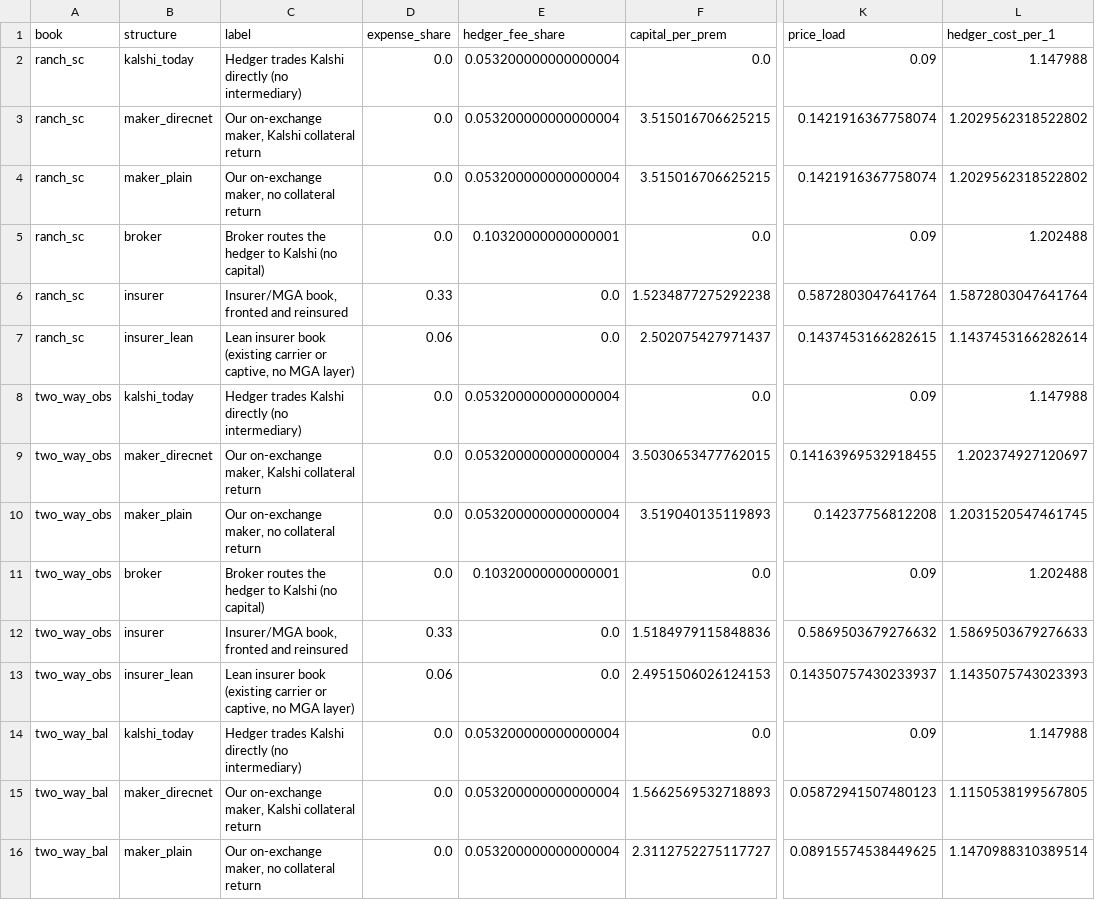
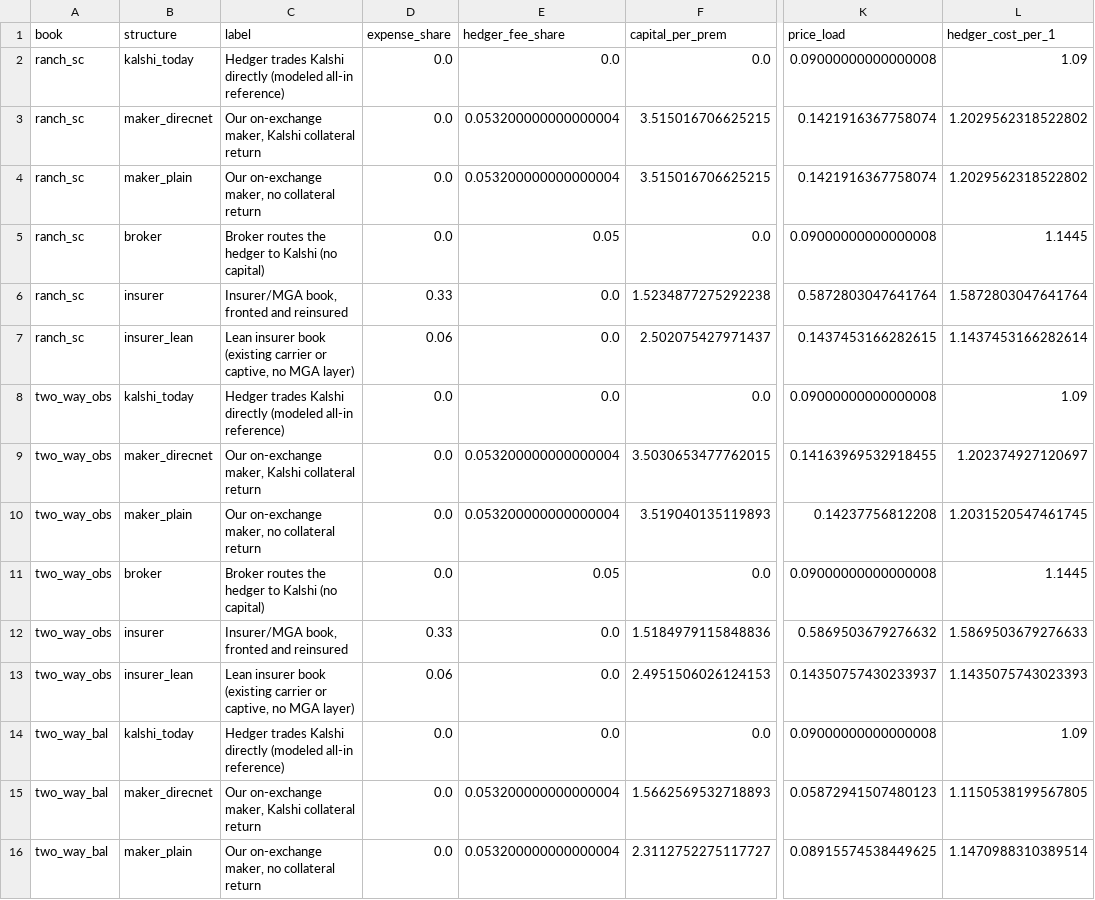
Before and after one commit to Belugaluga2/ECE473-Project, a CSV file: data/processed/intermediary_economics.csv, drawn as a sheet; only a part is shown, gaps mark what is left out; the diff covers the shown part only; the diff names each change by its address in the sheet, - before the commit and + after, or states it on an @@ line.

Commit message:
Audit PRF add-on evidence, loss values and market capacity

```diff
--- a/data/processed/intermediary_economics.csv
+++ b/data/processed/intermediary_economics.csv
-C2 (label): …Kalshi directly (no intermediary)
+C2 (label): …Kalshi directly (modeled all-in reference)
-E2 (hedger_fee_share): 0.053200000000000004
+E2 (hedger_fee_share): 0.0
-K2 (price_load): 0.09
+K2 (price_load): 0.09000000000000008
-L2 (hedger_cost_per_1): 1.147988
+L2 (hedger_cost_per_1): 1.09
-E5 (hedger_fee_share): 0.10320000000000001
+E5 (hedger_fee_share): 0.05
-K5 (price_load): 0.09
+K5 (price_load): 0.09000000000000008
-L5 (hedger_cost_per_1): 1.202488
+L5 (hedger_cost_per_1): 1.1445
-C8 (label): …Kalshi directly (no intermediary)
+C8 (label): …Kalshi directly (modeled all-in reference)
-E8 (hedger_fee_share): 0.053200000000000004
+E8 (hedger_fee_share): 0.0
-K8 (price_load): 0.09
+K8 (price_load): 0.09000000000000008
-L8 (hedger_cost_per_1): 1.147988
+L8 (hedger_cost_per_1): 1.09
-E11 (hedger_fee_share): 0.10320000000000001
+E11 (hedger_fee_share): 0.05
-K11 (price_load): 0.09
+K11 (price_load): 0.09000000000000008
-L11 (hedger_cost_per_1): 1.202488
+L11 (hedger_cost_per_1): 1.1445
-C14 (label): …Kalshi directly (no intermediary)
+C14 (label): …Kalshi directly (modeled all-in reference)
-E14 (hedger_fee_share): 0.053200000000000004
+E14 (hedger_fee_share): 0.0
-K14 (price_load): 0.09
+K14 (price_load): 0.09000000000000008
-L14 (hedger_cost_per_1): 1.147988
+L14 (hedger_cost_per_1): 1.09
```
Also changed, not shown: 17 edited cells elsewhere in this file, 43 other files.
